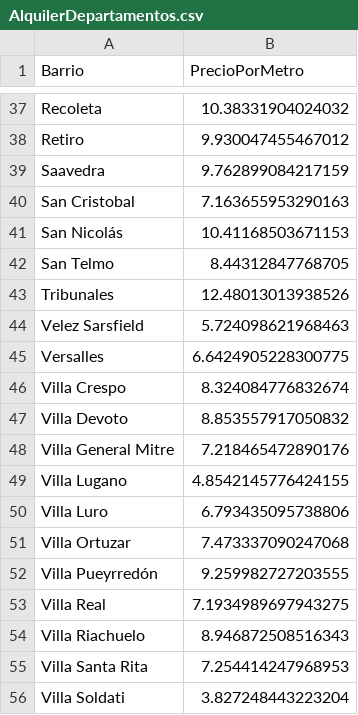
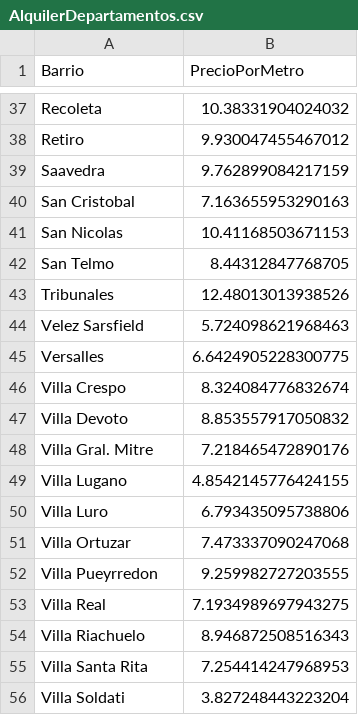
Before and after one commit to JuanMarchese/AprendizajeAutomatico-TP1, a CSV file: TP2DataMining/data/AlquilerDepartamentos.csv, drawn as a sheet; only a part is shown, gaps mark what is left out.

```diff
--- a/TP2DataMining/data/AlquilerDepartamentos.csv
+++ b/TP2DataMining/data/AlquilerDepartamentos.csv
@@ -40,3 +40,3 @@ Saavedra,9.762899084217159
 San Cristobal,7.163655953290163
-San Nicolás,10.41168503671153
+San Nicolas,10.41168503671153
 San Telmo,8.44312847768705
@@ -47,3 +47,3 @@ Villa Crespo,8.324084776832674
 Villa Devoto,8.853557917050832
-Villa General Mitre,7.218465472890176
+Villa Gral. Mitre,7.218465472890176
 Villa Lugano,4.8542145776424155
@@ -51,3 +51,3 @@ Villa Luro,6.793435095738806
 Villa Ortuzar,7.473337090247068
-Villa Pueyrredón,9.259982727203555
+Villa Pueyrredon,9.259982727203555
 Villa Real,7.1934989697943275
```
Also changed, not shown: TP2DataMining/data/PoblacionBarrio.csv, TP2DataMining/data/VentasDepartamentos.csv.
